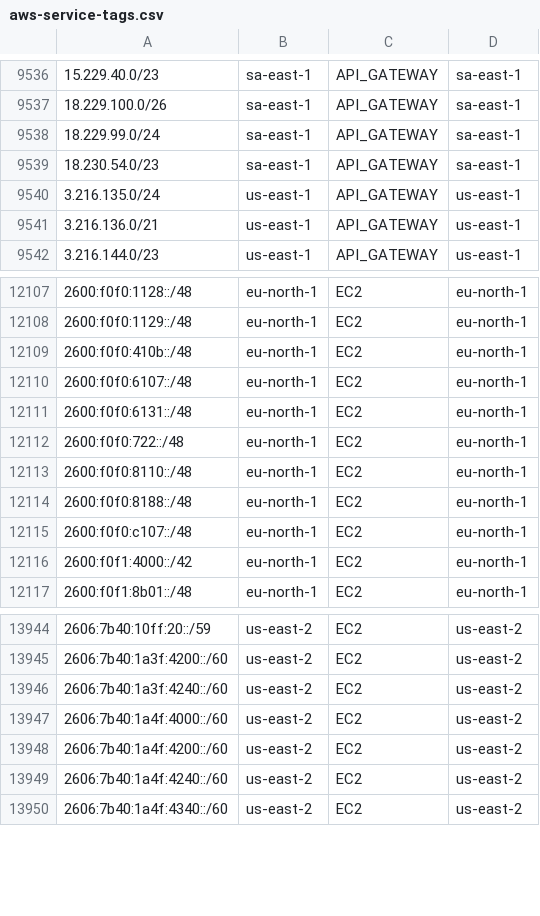
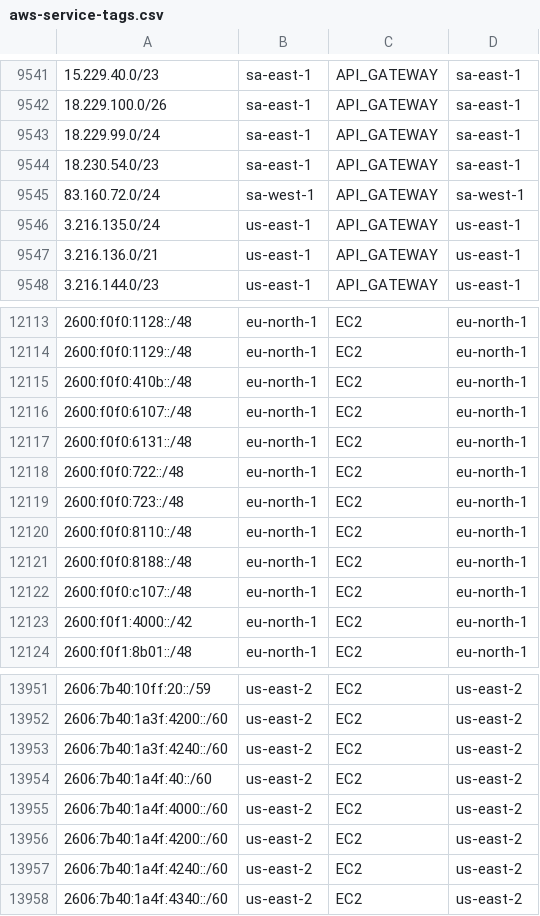
Before and after one commit to KustoKing/known-ip-addresses, a CSV file: cloud-ip-ranges/aws-service-tags.csv, drawn as a sheet; only a part is shown, gaps mark what is left out; the diff covers the shown part only; the diff names each change by its address in the sheet, - before the commit and + after, or states it on an @@ line.

```diff
--- a/cloud-ip-ranges/aws-service-tags.csv
+++ b/cloud-ip-ranges/aws-service-tags.csv
+row 9545: 83.160.72.0/24 | sa-west-1 | API_GATEWAY | sa-west-1
+row 12119: 2600:f0f0:723::/48 | eu-north-1 | EC2 | eu-north-1
+row 13954: 2606:7b40:1a4f:40::/60 | us-east-2 | EC2 | us-east-2
```
Also changed, not shown: 5 added rows elsewhere in this file.
